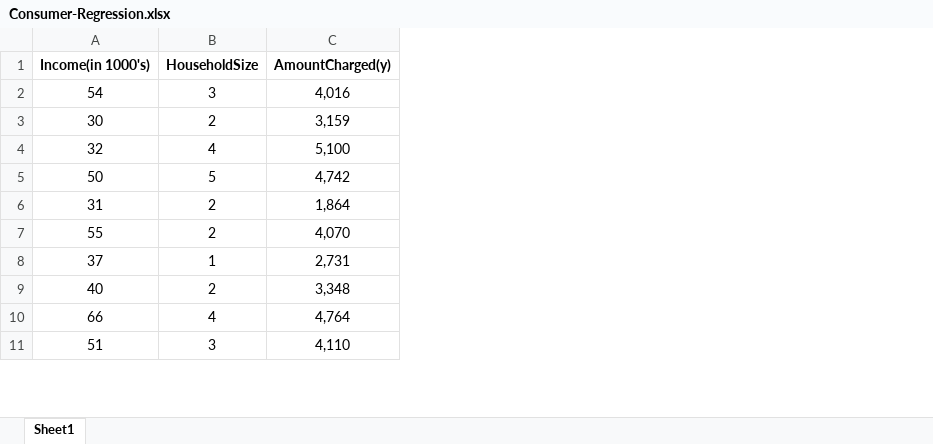
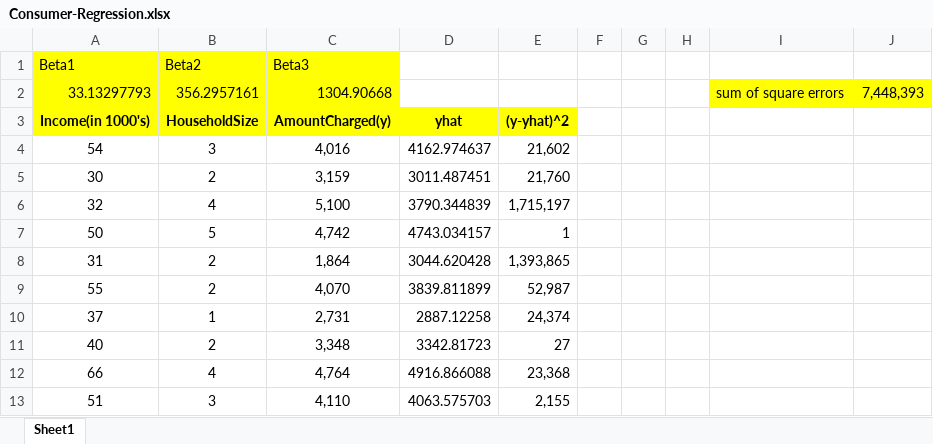
Before and after one commit to nightymighty68/DSBAY2, an Excel workbook: BA-Excel/Consumer-Regression.xlsx, sheet Sheet1, drawn as a sheet; only a part is shown; values as stored, in another font and other column widths than the file's, no borders; charts and pictures not drawn; addresses are those after the commit; the diff names each change by its address in the sheet, - before the commit and + after, or states it on an @@ line.

Commit message:
learning regression modeling

```diff
--- a/BA-Excel/Consumer-Regression.xlsx (sheet Sheet1)
+++ b/BA-Excel/Consumer-Regression.xlsx (sheet Sheet1)
+column D, rows 3-13: yhat | 4162.974637 | 3011.487451 | 3790.344839 | 4743.034157 | 3044.620428 | 3839.811899 | 2887.12258 | 3342.81723 | 4916.866088 | 4063.575703
+column E, rows 3-13: (y-yhat)^2 | 21,602 | 21,760 | 1,715,197 | 1 | 1,393,865 | 52,987 | 24,374 | 27 | 23,368 | 2,155
+column F, empty
+column G, empty
+column H, empty
+column I, empty
+column J, empty
+row 1: Beta1 | Beta2 | Beta3
+row 2: 33.13297793 | 356.2957161 | 1304.90668 |  |  |  |  |  | sum of square errors | 7,448,393
-A3:C3 fill: none
+A3:C3 fill: #FFFF00
```
Also changed, not shown: charts or pictures, 2 other files.
